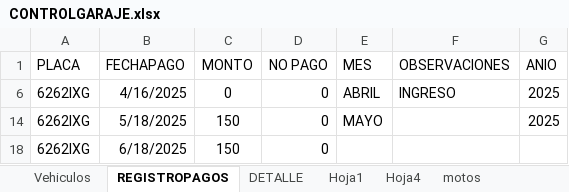
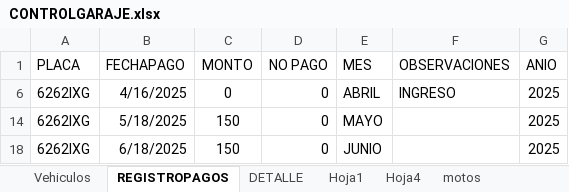
Before and after one commit to IAHeb/ParkCar, an Excel workbook: CONTROLGARAJE.xlsx, sheet REGISTROPAGOS, drawn as a sheet; values as stored, in another font and other column widths than the file's, no borders; table styles not drawn; the diff names each change by its address in the sheet, - before the commit and + after, or states it on an @@ line.

Commit message:
Add files via upload

```diff
--- a/CONTROLGARAJE.xlsx (sheet REGISTROPAGOS)
+++ b/CONTROLGARAJE.xlsx (sheet REGISTROPAGOS)
-E18 (MES): (empty)
+E18 (MES): JUNIO
-G18 (ANIO): (empty)
+G18 (ANIO): 2025
```
Also changed, not shown: hidden cells.
